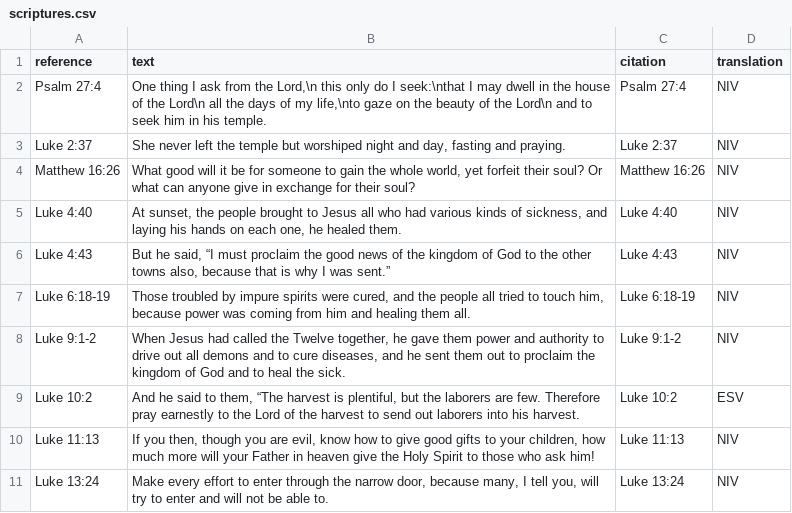
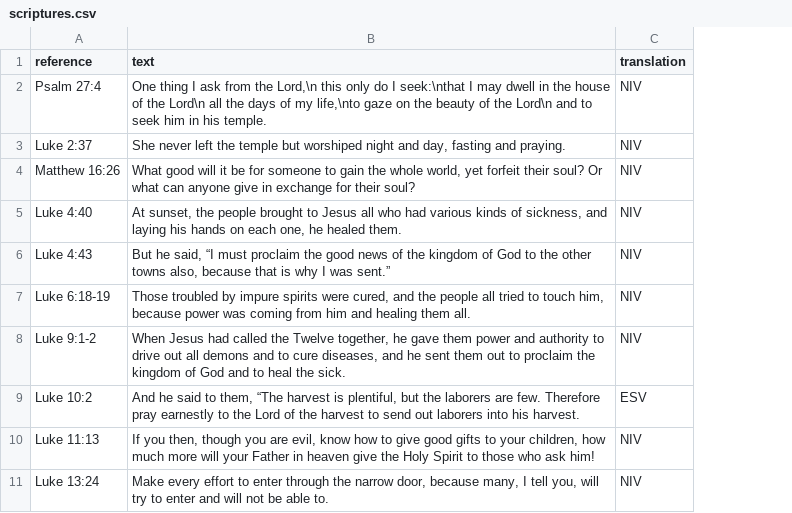
Before and after one commit to colombara-org/colombara.org.github.io, a CSV file: assets/data/scriptures.csv, drawn as a sheet; only a part is shown; the diff names each change by its address in the sheet, - before the commit and + after, or states it on an @@ line.

Commit message:
update java script to use just reference & shuffle

```diff
--- a/assets/data/scriptures.csv
+++ b/assets/data/scriptures.csv
-column C (citation), rows 2-11: Psalm 27:4 | Luke 2:37 | Matthew 16:26 | Luke 4:40 | Luke 4:43 | Luke 6:18-19 | Luke 9:1-2 | Luke 10:2 | Luke 11:13 | Luke 13:24
```
Also changed, not shown: 1 other file.
